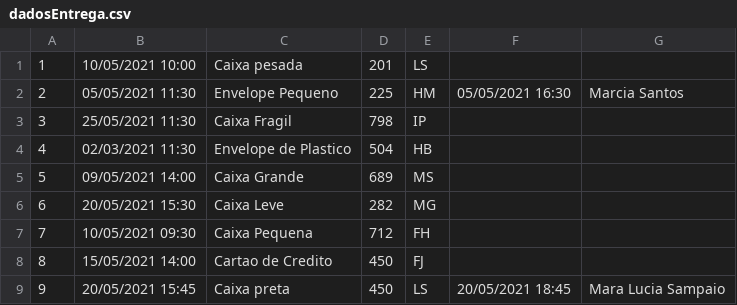
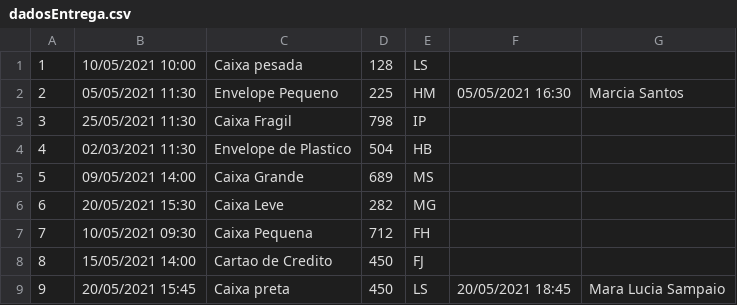
Before and after one commit to liveki/T1_V-V_II, a CSV file: src/inputFiles/dadosEntrega.csv, drawn as a sheet.

```diff
--- a/src/inputFiles/dadosEntrega.csv
+++ b/src/inputFiles/dadosEntrega.csv
@@ -1,2 +1,2 @@
-1,10/05/2021 10:00,Caixa pesada,201,LS,
+1,10/05/2021 10:00,Caixa pesada,128,LS,
 2,05/05/2021 11:30,Envelope Pequeno,225,HM,05/05/2021 16:30,Marcia Santos
```
Also changed, not shown: src/inputFiles/dadosMorador.csv.
